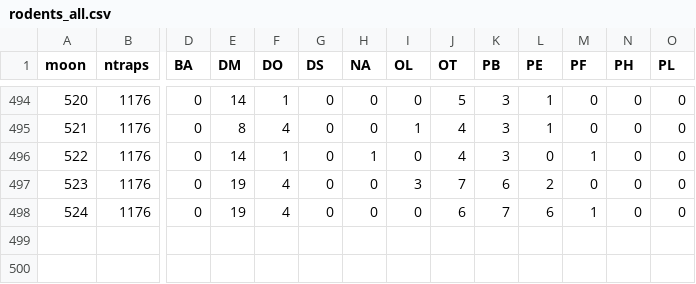
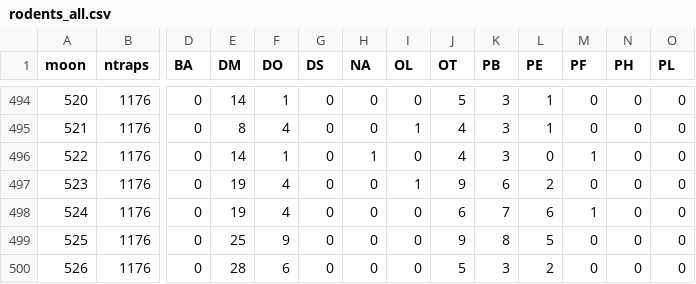
Before and after one commit to weecology/portal-forecasts, a CSV file: data/rodents_all.csv, drawn as a sheet; only a part is shown, gaps mark what is left out; rows hold the shown columns only; the diff names each change by its address in the sheet, - before the commit and + after, or states it on an @@ line.

```diff
--- a/data/rodents_all.csv
+++ b/data/rodents_all.csv
-I497 (OL): 3
+I497 (OL): 1
-J497 (OT): 7
+J497 (OT): 9
+row 499: 525 | 1176 | 0 | 25 | 9 | 0 | 0 | 0 | 9 | 8 | 5 | 0 | 0 | 0
+row 500: 526 | 1176 | 0 | 28 | 6 | 0 | 0 | 0 | 5 | 3 | 2 | 0 | 0 | 0
```
Also changed, not shown: data/covariate_casts.csv, data/rodents_all_interp.csv, 12 other files.
